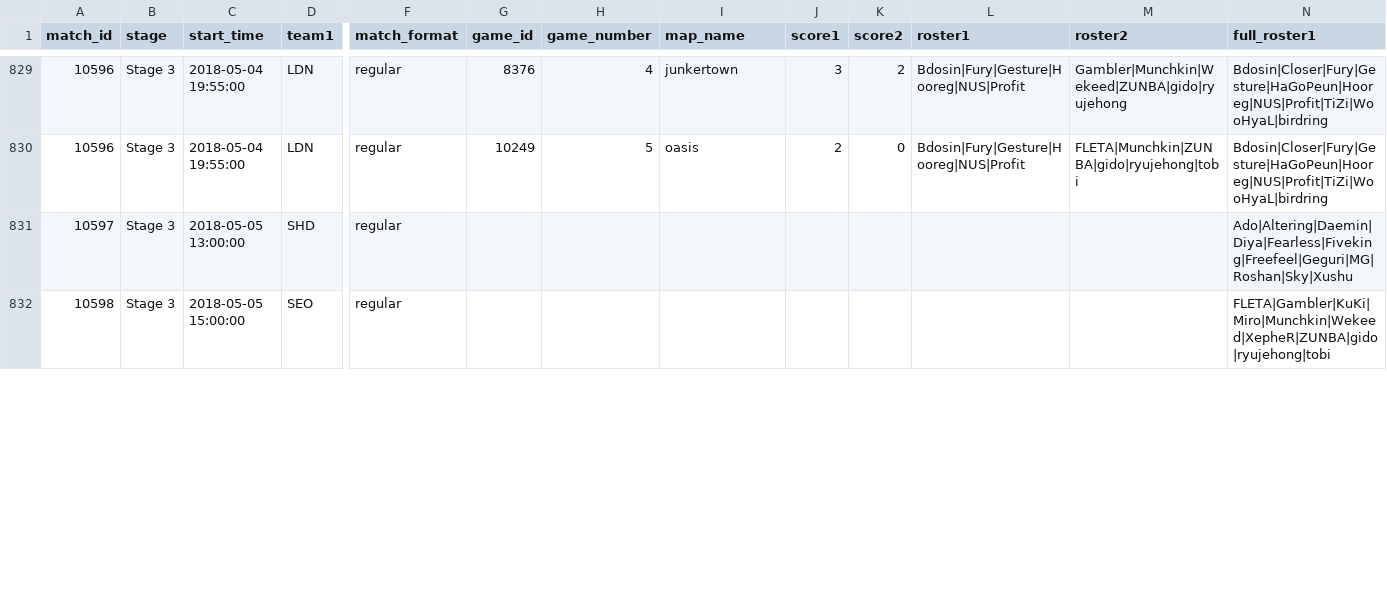
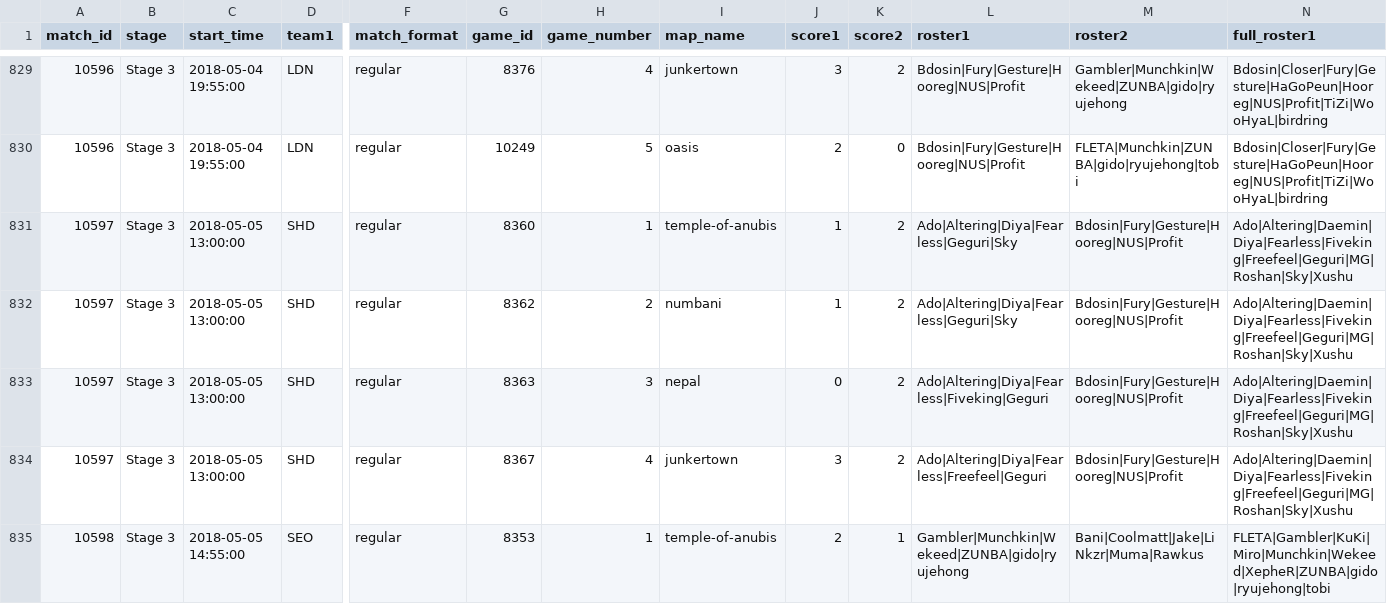
Before and after one commit to ClumsyLee/owl-sr, a CSV file: games.csv, drawn as a sheet; only a part is shown, gaps mark what is left out; addresses are those after the commit; rows hold the shown columns only; the diff covers the shown part only; the diff names each change by its address in the sheet, - before the commit and + after, or states it on an @@ line.

Commit message:
Update data.

```diff
--- a/games.csv
+++ b/games.csv
-G831 (game_id): (empty)
+G831 (game_id): 8360
-H831 (game_number): (empty)
+H831 (game_number): 1
-I831 (map_name): (empty)
+I831 (map_name): temple-of-anubis
-J831 (score1): (empty)
+J831 (score1): 1
-K831 (score2): (empty)
+K831 (score2): 2
-L831 (roster1): (empty)
+L831 (roster1): Ado|Altering|Diya|Fearless|Geguri|Sky
-M831 (roster2): (empty)
+M831 (roster2): Bdosin|Fury|Gesture|Hooreg|NUS|Profit
+row 832: 10597 | Stage 3 | 2018-05-05 13:00:00 | SHD | regular | 8362 | 2 | numbani | 1 | 2 | Ado|Altering|Diya|Fearless|Geguri|Sky | Bdosin|Fury|Gesture|Hooreg|NUS|Profit | Ado|Altering|Daemin|Diya|Fearless|Fiveking|Freefeel|Geguri|MG|Roshan|Sky|Xushu
+row 833: 10597 | Stage 3 | 2018-05-05 13:00:00 | SHD | regular | 8363 | 3 | nepal | 0 | 2 | Ado|Altering|Diya|Fearless|Fiveking|Geguri | Bdosin|Fury|Gesture|Hooreg|NUS|Profit | Ado|Altering|Daemin|Diya|Fearless|Fiveking|Freefeel|Geguri|MG|Roshan|Sky|Xushu
+row 834: 10597 | Stage 3 | 2018-05-05 13:00:00 | SHD | regular | 8367 | 4 | junkertown | 3 | 2 | Ado|Altering|Diya|Fearless|Freefeel|Geguri | Bdosin|Fury|Gesture|Hooreg|NUS|Profit | Ado|Altering|Daemin|Diya|Fearless|Fiveking|Freefeel|Geguri|MG|Roshan|Sky|Xushu
-C835 (start_time): 2018-05-05 15:00:00
+C835 (start_time): 2018-05-05 14:55:00
-G835 (game_id): (empty)
+G835 (game_id): 8353
-H835 (game_number): (empty)
+H835 (game_number): 1
-I835 (map_name): (empty)
+I835 (map_name): temple-of-anubis
-J835 (score1): (empty)
+J835 (score1): 2
-K835 (score2): (empty)
+K835 (score2): 1
-L835 (roster1): (empty)
+L835 (roster1): Gambler|Munchkin|Wekeed|ZUNBA|gido|ryujehong
-M835 (roster2): (empty)
+M835 (roster2): Bani|Coolmatt|Jake|LiNkzr|Muma|Rawkus
```
Also changed, not shown: 3 added rows and 1 edited cell elsewhere in this file, ratings.csv, 6 other files.
